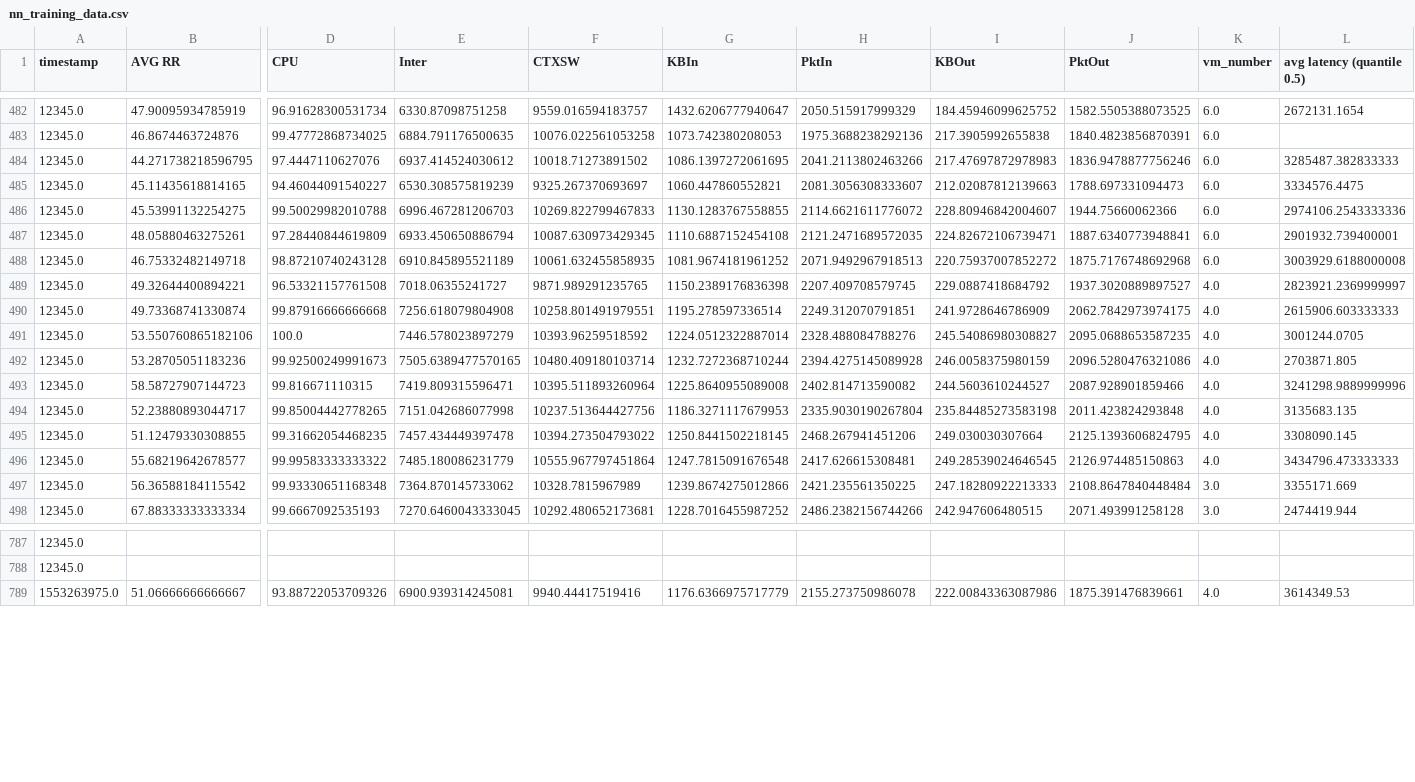
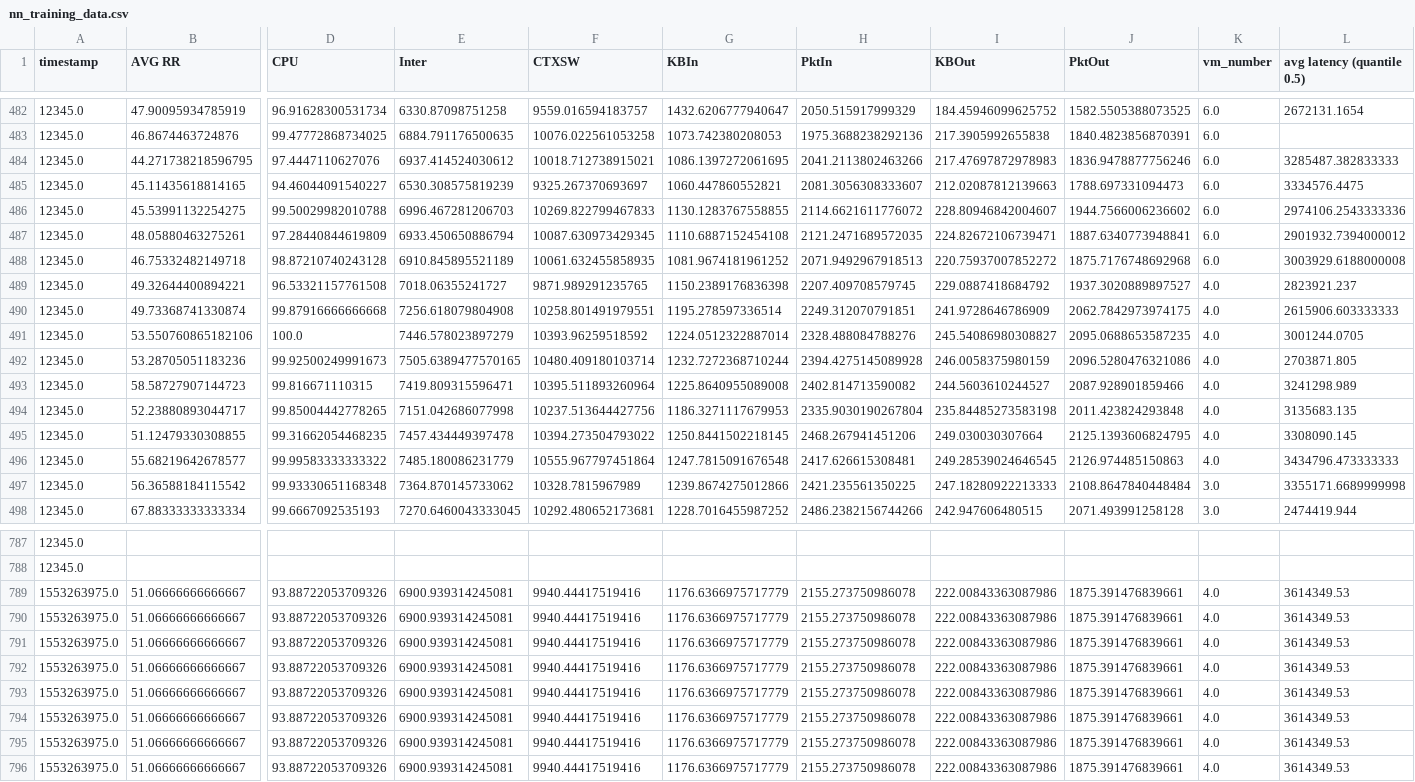
Before and after one commit to micado-scale/component-optimizer, a CSV file: data/nn_training_data.csv, drawn as a sheet; only a part is shown, gaps mark what is left out; rows hold the shown columns only; the diff covers the shown part only; the diff names each change by its address in the sheet, - before the commit and + after, or states it on an @@ line.

```diff
--- a/data/nn_training_data.csv
+++ b/data/nn_training_data.csv
-F484 (CTXSW): 10018.71273891502
+F484 (CTXSW): 10018.712738915021
-J486 (PktOut): 1944.75660062366
+J486 (PktOut): 1944.7566006236602
-L487 (avg latency (quantile 0.5)): 2901932.739400001
+L487 (avg latency (quantile 0.5)): 2901932.7394000012
-L489 (avg latency (quantile 0.5)): 2823921.2369999997
+L489 (avg latency (quantile 0.5)): 2823921.237
-L493 (avg latency (quantile 0.5)): 3241298.9889999996
+L493 (avg latency (quantile 0.5)): 3241298.989
-L497 (avg latency (quantile 0.5)): 3355171.669
+L497 (avg latency (quantile 0.5)): 3355171.6689999998
+row 789: 1553263975.0 | 51.06666666666667 | 93.88722053709326 | 6900.939314245081 | 9940.44417519416 | 1176.6366975717779 | 2155.273750986078 | 222.00843363087986 | 1875.391476839661 | 4.0 | 3614349.53
+row 790: 1553263975.0 | 51.06666666666667 | 93.88722053709326 | 6900.939314245081 | 9940.44417519416 | 1176.6366975717779 | 2155.273750986078 | 222.00843363087986 | 1875.391476839661 | 4.0 | 3614349.53
+row 791: 1553263975.0 | 51.06666666666667 | 93.88722053709326 | 6900.939314245081 | 9940.44417519416 | 1176.6366975717779 | 2155.273750986078 | 222.00843363087986 | 1875.391476839661 | 4.0 | 3614349.53
+row 792: 1553263975.0 | 51.06666666666667 | 93.88722053709326 | 6900.939314245081 | 9940.44417519416 | 1176.6366975717779 | 2155.273750986078 | 222.00843363087986 | 1875.391476839661 | 4.0 | 3614349.53
+row 793: 1553263975.0 | 51.06666666666667 | 93.88722053709326 | 6900.939314245081 | 9940.44417519416 | 1176.6366975717779 | 2155.273750986078 | 222.00843363087986 | 1875.391476839661 | 4.0 | 3614349.53
+row 794: 1553263975.0 | 51.06666666666667 | 93.88722053709326 | 6900.939314245081 | 9940.44417519416 | 1176.6366975717779 | 2155.273750986078 | 222.00843363087986 | 1875.391476839661 | 4.0 | 3614349.53
+row 795: 1553263975.0 | 51.06666666666667 | 93.88722053709326 | 6900.939314245081 | 9940.44417519416 | 1176.6366975717779 | 2155.273750986078 | 222.00843363087986 | 1875.391476839661 | 4.0 | 3614349.53
```
Also changed, not shown: 92 edited cells elsewhere in this file, outputs/adviceDF.csv, 28 other files.
